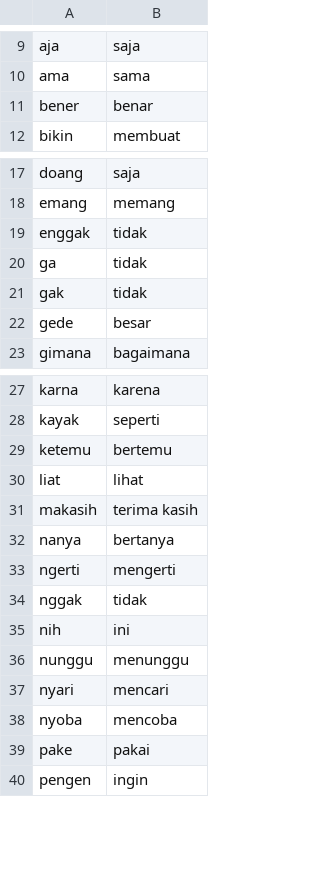
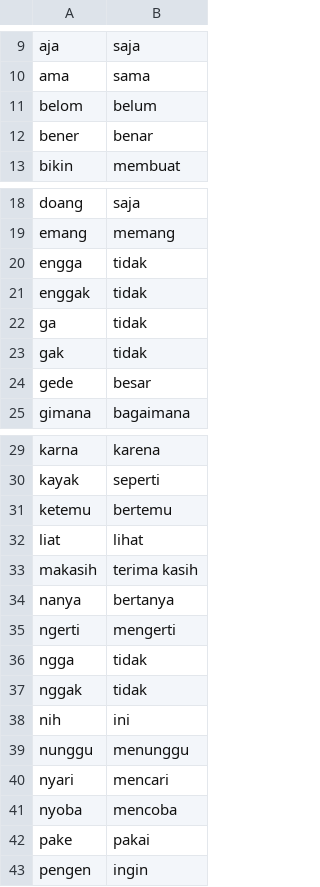
Before and after one commit to MohamedRef/Kabar-app, a TSV file: content/freq/id.street.tsv, drawn as a sheet; only a part is shown, gaps mark what is left out.

```diff
--- a/content/freq/id.street.tsv
+++ b/content/freq/id.street.tsv
@@ -10,2 +10,3 @@ aja	saja
 ama	sama
+belom	belum
 bener	benar
@@ -18,2 +19,3 @@ doang	saja
 emang	memang
+engga	tidak
 enggak	tidak
@@ -33,2 +35,3 @@ nanya	bertanya
 ngerti	mengerti
+ngga	tidak
 nggak	tidak
```
Also changed, not shown: 1 other file.
